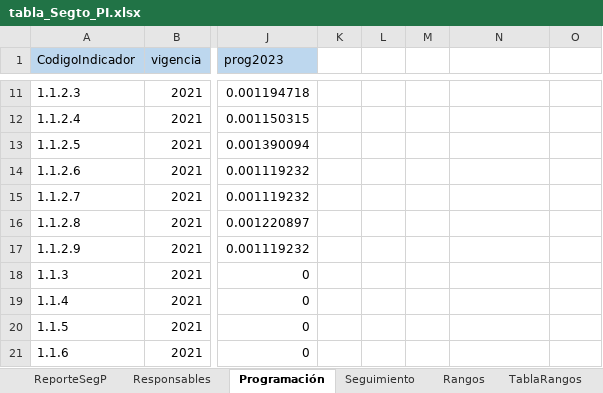
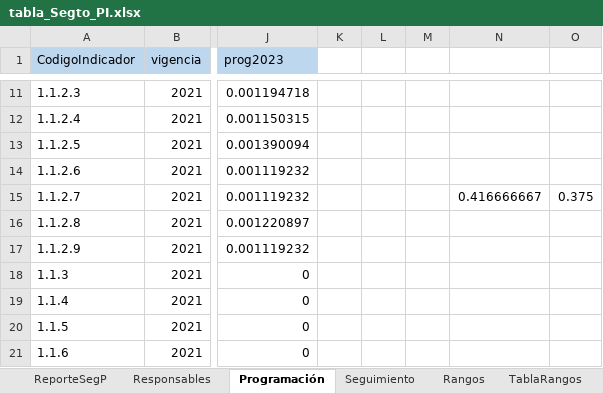
Before and after one commit to MendozaJulioC/sse-pdm, an Excel workbook: src/public/uploads/tabla_Segto_PI.xlsx, sheet Programación, drawn as a sheet; only a part is shown, gaps mark what is left out; values as stored, in another font and other column widths than the file's, no borders; the diff names each change by its address in the sheet, - before the commit and + after, or states it on an @@ line.

```diff
--- a/src/public/uploads/tabla_Segto_PI.xlsx (sheet Programación)
+++ b/src/public/uploads/tabla_Segto_PI.xlsx (sheet Programación)
-N15: (empty)
+N15: 0.416666667
-O15: (empty)
+O15: 0.375
```
Also changed, not shown: sheet Seguimiento, sheet ReporteSegP, src/public/uploads/Poblacion.xlsx, 6 other files.
